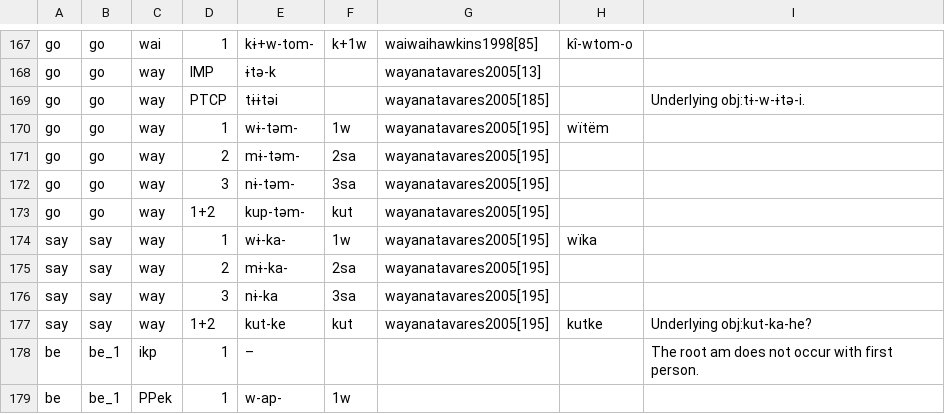
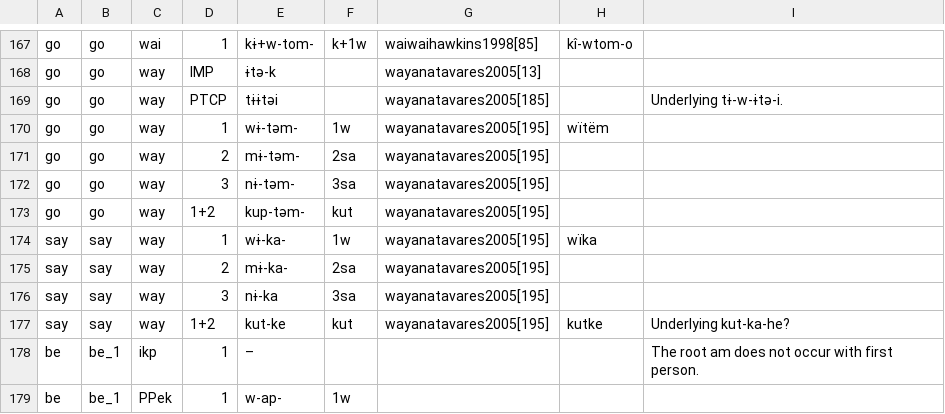
Before and after one commit to fmatter/cariban_irregular_1, a CSV file: data/inflection_data.csv, drawn as a sheet; only a part is shown, gaps mark what is left out; the diff covers the shown part only.

```diff
--- a/data/inflection_data.csv
+++ b/data/inflection_data.csv
@@ -169 +169 @@
-"go","go","way","PTCP","tɨɨtəi",,"wayanatavares2005[185]",,"Underlying obj:tɨ-w-ɨtə-i."
+go,go,way,PTCP,tɨɨtəi,,wayanatavares2005[185],,Underlying tɨ-w-ɨtə-i.
@@ -177 +177 @@
-"say","say","way","1+2","kut-ke","kut","wayanatavares2005[195]","kutke","Underlying obj:kut-ka-he?"
+say,say,way,1+2,kut-ke,kut,wayanatavares2005[195],kutke,Underlying kut-ka-he?
```
Also changed, not shown: 3 added rows and 4 edited cells elsewhere in this file, 11 other files.
